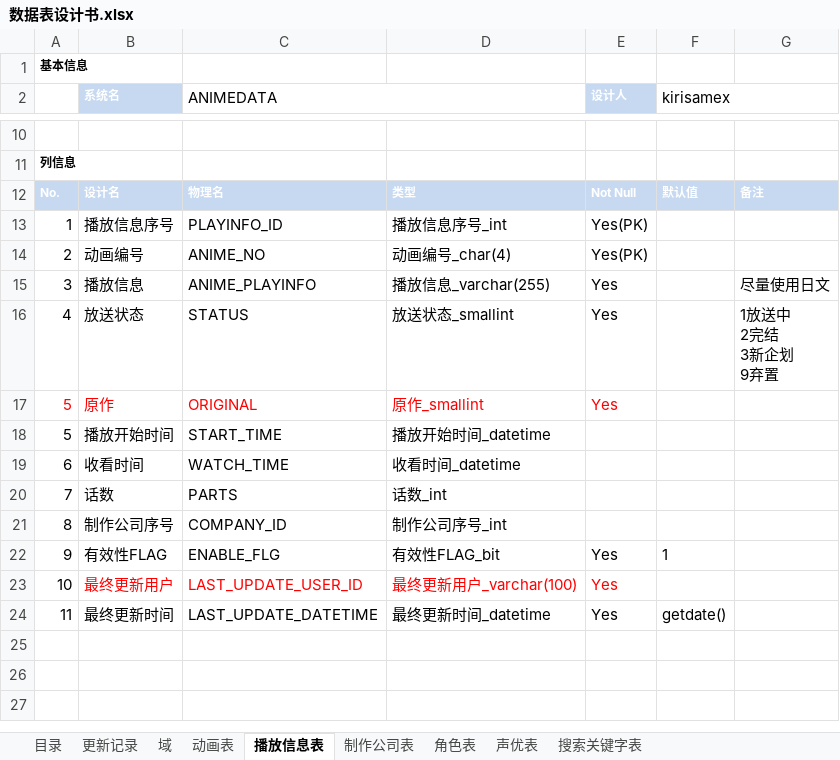
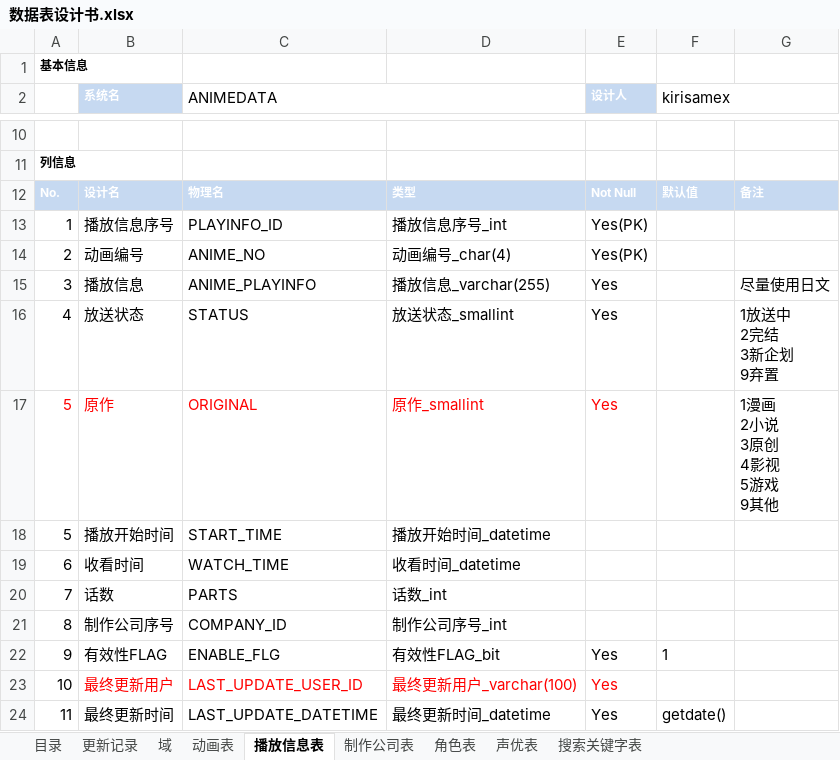
Before and after one commit to kirisamex/Animedata_Doc, an Excel workbook: 数据库设计/数据表设计书.xlsx, sheet 播放信息表, drawn as a sheet; only a part is shown, gaps mark what is left out; the shorter side is filled out with more unchanged rows; values as stored, in another font and other column widths than the file's, no borders; ↵ is a line break in a cell; the diff names each change by its address in the sheet, - before the commit and + after, or states it on an @@ line.

Commit message:
#14

```diff
--- a/数据库设计/数据表设计书.xlsx (sheet 播放信息表)
+++ b/数据库设计/数据表设计书.xlsx (sheet 播放信息表)
-G17: (empty)
+G17: 1漫画 ↵ 2小说 ↵ 3原创 ↵ 4影视 ↵ 5游戏 ↵ 9其他
```
Also changed, not shown: sheet 角色表.
